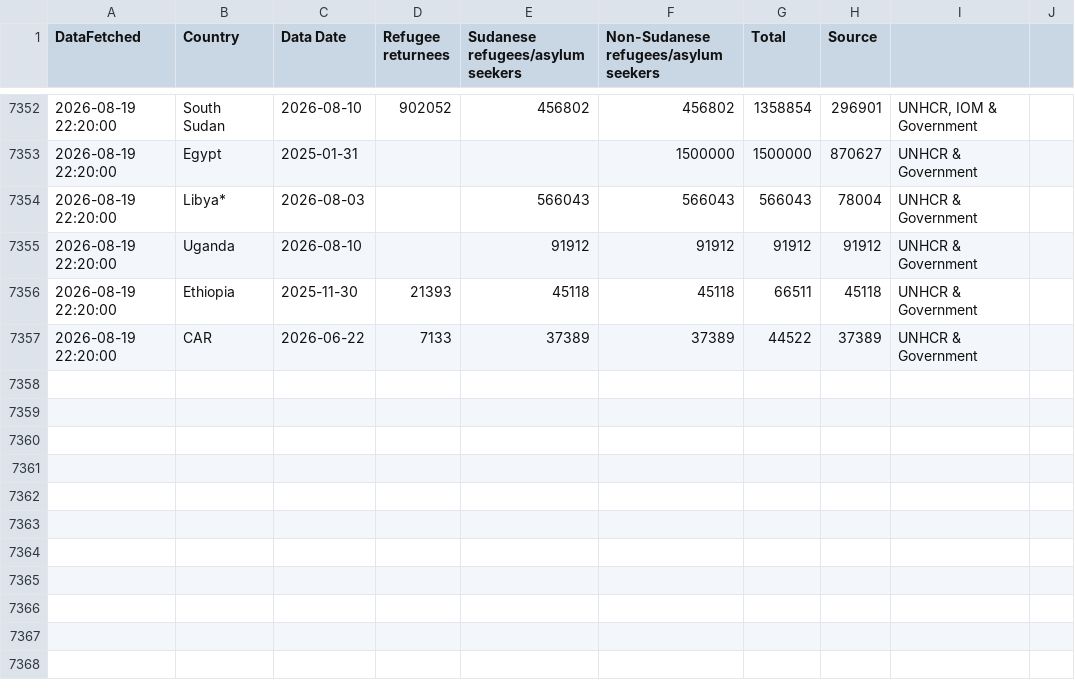
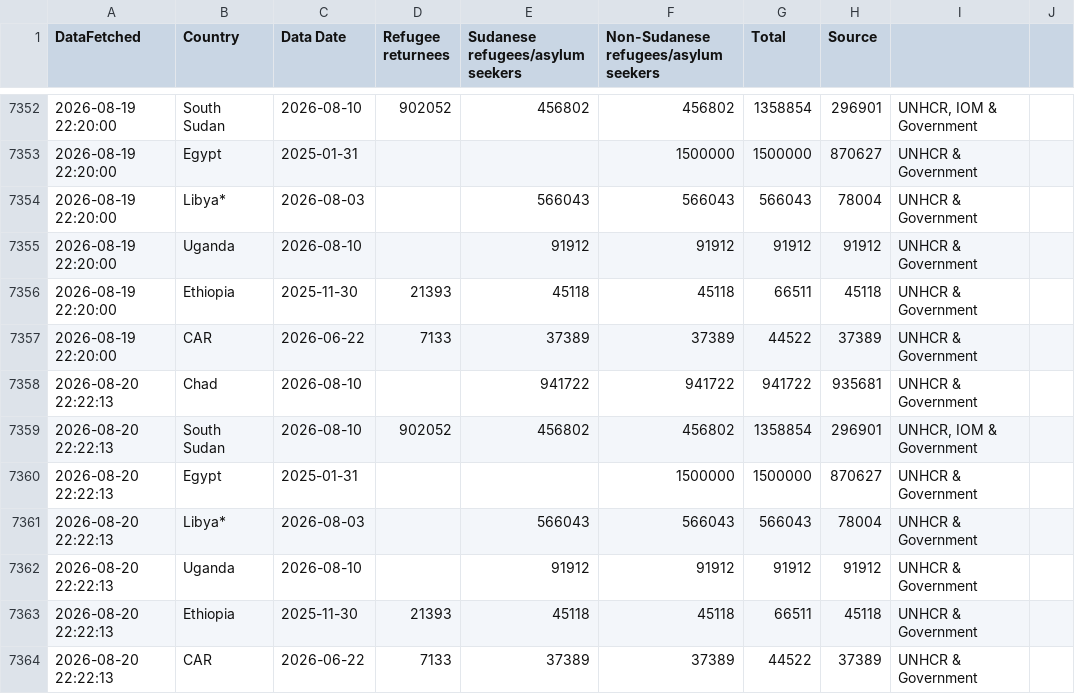
Before and after one commit to rvibek/sudansituation, a CSV file: sudansituation_data_historical.csv, drawn as a sheet; only a part is shown, gaps mark what is left out.

```diff
--- a/sudansituation_data_historical.csv
+++ b/sudansituation_data_historical.csv
@@ -7357 +7357,8 @@ DataFetched,Country,Data Date,Refugee returnees,Sudanese refugees/asylum seekers
 2026-08-19 22:20:00,CAR,2026-06-22,7133,37389,37389,44522,37389,UNHCR & Government
+2026-08-20 22:22:13,Chad,2026-08-10,,941722,941722,941722,935681,UNHCR & Government
+2026-08-20 22:22:13,South Sudan,2026-08-10,902052,456802,456802,1358854,296901,"UNHCR, IOM & Government"
+2026-08-20 22:22:13,Egypt,2025-01-31,,,1500000,1500000,870627,UNHCR & Government
+2026-08-20 22:22:13,Libya*,2026-08-03,,566043,566043,566043,78004,UNHCR & Government
+2026-08-20 22:22:13,Uganda,2026-08-10,,91912,91912,91912,91912,UNHCR & Government
+2026-08-20 22:22:13,Ethiopia,2025-11-30,21393,45118,45118,66511,45118,UNHCR & Government
+2026-08-20 22:22:13,CAR,2026-06-22,7133,37389,37389,44522,37389,UNHCR & Government
```
